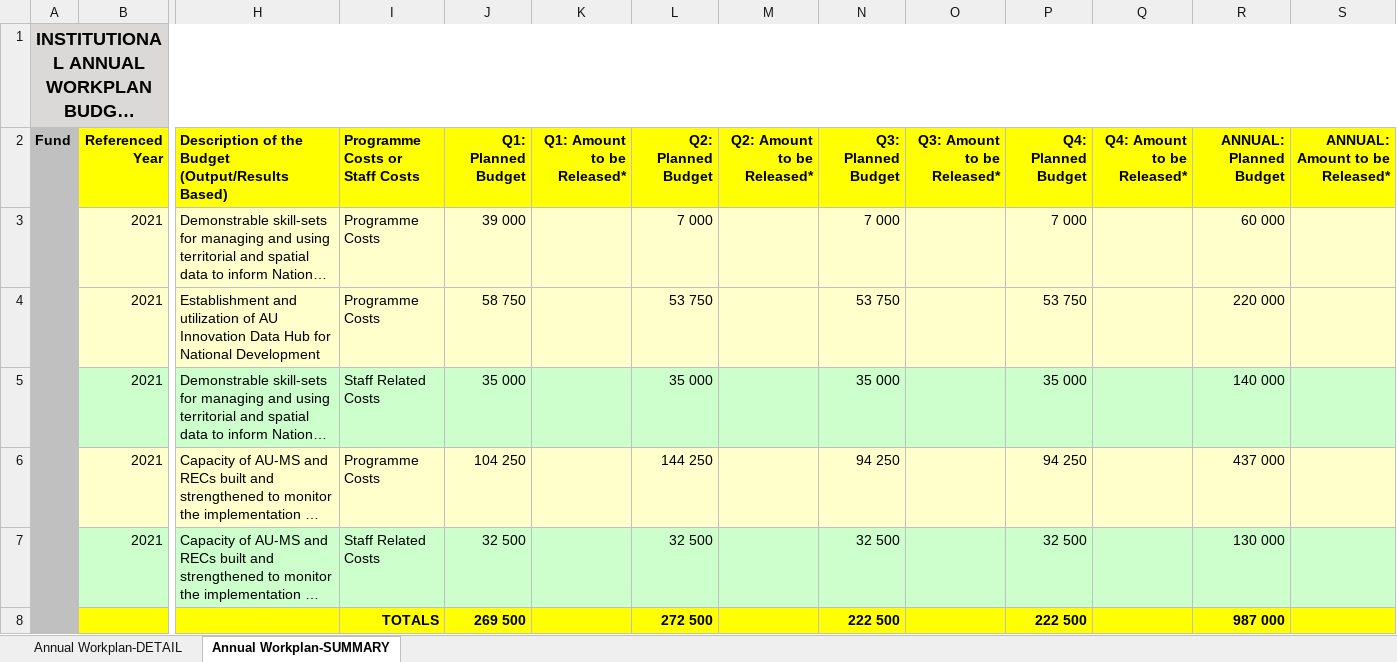
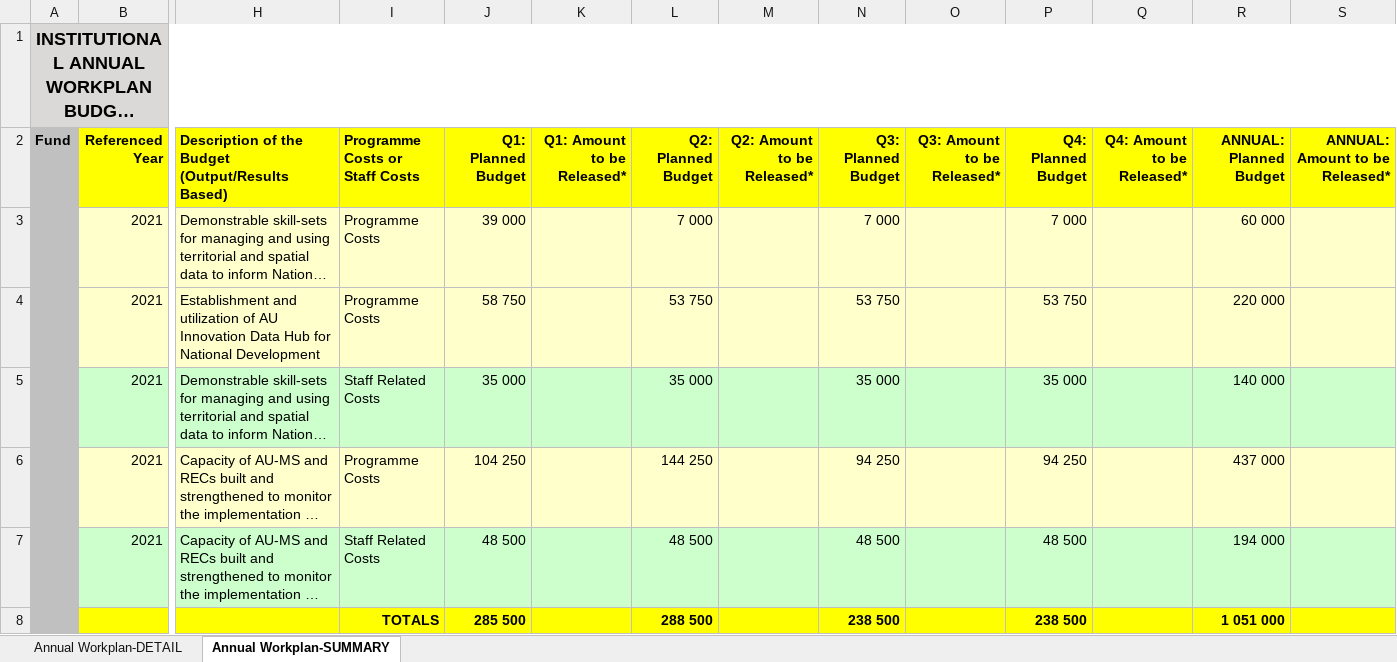
Before and after one commit to gnimako/audanepadintegrated, an Excel workbook: wwwroot/appdirectory/excelreports/institutional/finance/Institutional_Workplan_Budget_Lines_2021_Annual.xlsx, sheet Annual Workplan-SUMMARY, drawn as a sheet; only a part is shown, gaps mark what is left out; long unchanged cells end in …; values as stored, in another font and other column widths than the file's, no borders; removed rows and columns are numbered as before the commit, all else as after; rows hold the shown columns only; the diff names each change by its address in the sheet, - before the commit and + after, or states it on an @@ line.

```diff
--- a/wwwroot/appdirectory/excelreports/institutional/finance/Institutional_Workplan_Budget_Lines_2021_Annual.xlsx (sheet Annual Workplan-SUMMARY)
+++ b/wwwroot/appdirectory/excelreports/institutional/finance/Institutional_Workplan_Budget_Lines_2021_Annual.xlsx (sheet Annual Workplan-SUMMARY)
-J7 (Q1: Planned Budget): 32 500
+J7 (Q1: Planned Budget): 48 500
-L7 (Q2: Planned Budget): 32 500
+L7 (Q2: Planned Budget): 48 500
-N7 (Q3: Planned Budget): 32 500
+N7 (Q3: Planned Budget): 48 500
-P7 (Q4: Planned Budget): 32 500
+P7 (Q4: Planned Budget): 48 500
-R7 (ANNUAL: Planned Budget): 130 000
+R7 (ANNUAL: Planned Budget): 194 000
-row 8:  |  |  | TOTALS | 269 500 |  | 272 500 |  | 222 500 |  | 222 500 |  | 987 000
+row 8:  |  |  | TOTALS | 285 500 |  | 288 500 |  | 238 500 |  | 238 500 |  | 1 051 000
```
Also changed, not shown: sheet Annual Workplan-DETAIL, 25 other files.
